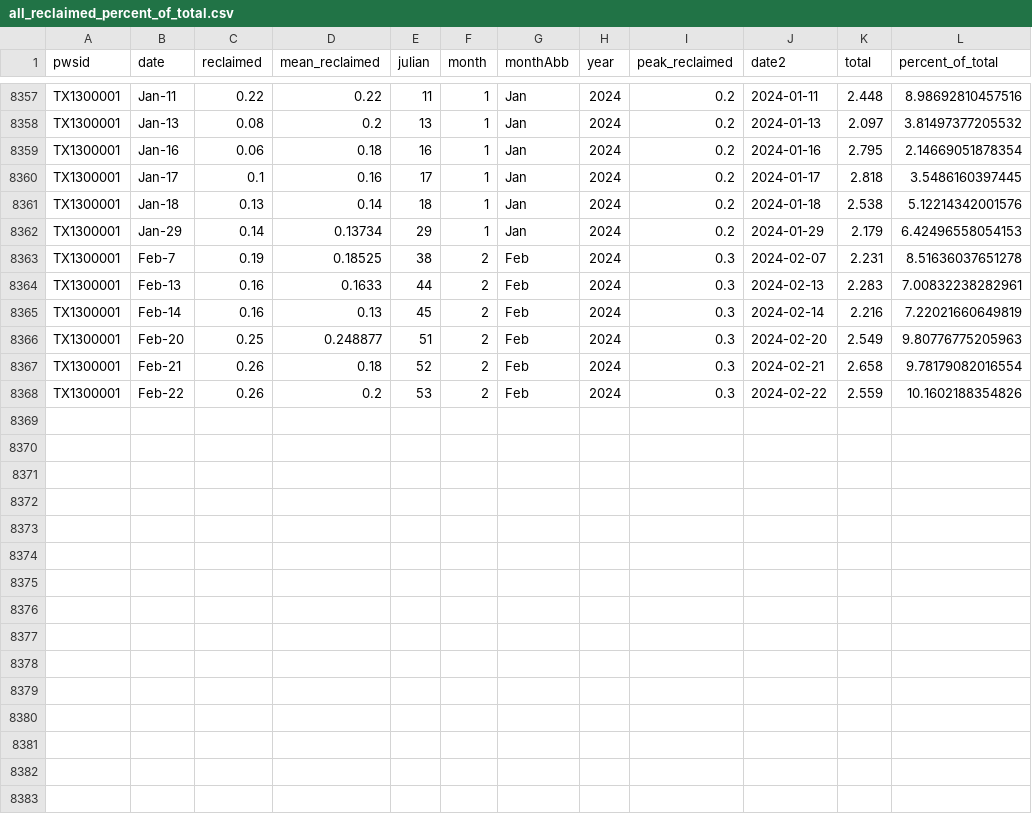
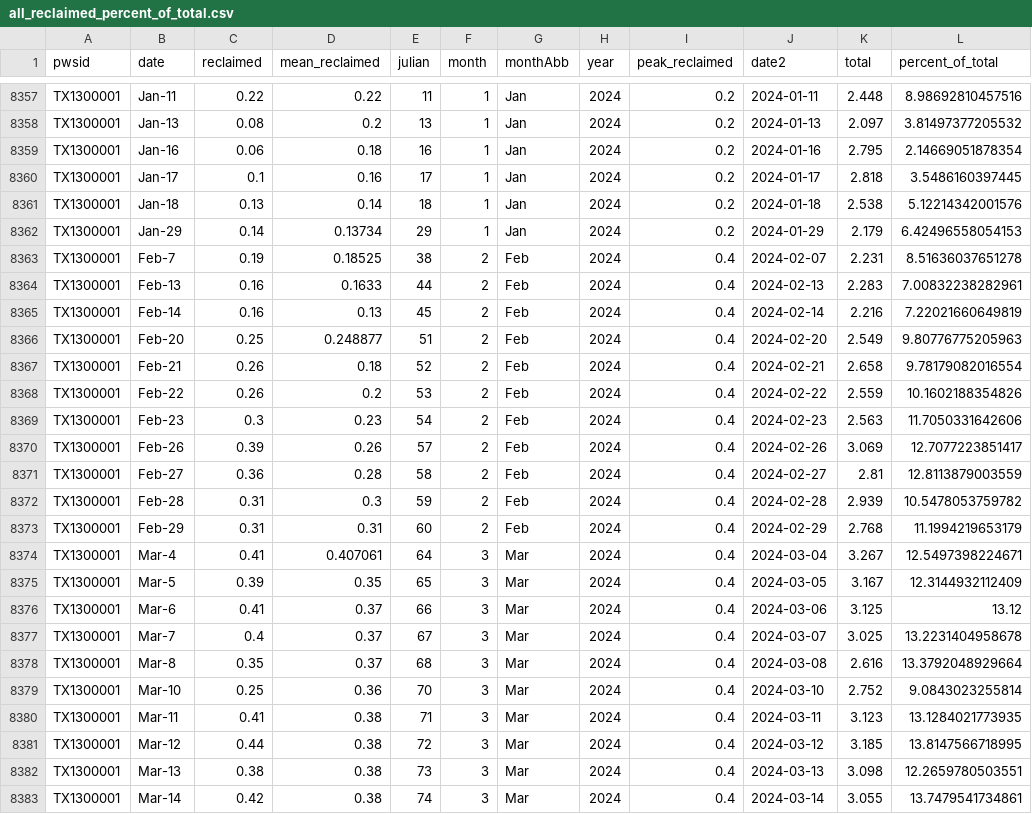
Before and after one commit to dathere/boerne-dashboard, a CSV file: boerne-water-supply/data/demand/all_reclaimed_percent_of_total.csv, drawn as a sheet; only a part is shown, gaps mark what is left out.

```diff
--- a/boerne-water-supply/data/demand/all_reclaimed_percent_of_total.csv
+++ b/boerne-water-supply/data/demand/all_reclaimed_percent_of_total.csv
@@ -8362,7 +8362,22 @@
 "TX1300001","Jan-29",0.14,0.13734,29,1,"Jan",2024,0.2,2024-01-29,2.179,6.42496558054153
-"TX1300001","Feb-7",0.19,0.18525,38,2,"Feb",2024,0.3,2024-02-07,2.231,8.51636037651278
-"TX1300001","Feb-13",0.16,0.1633,44,2,"Feb",2024,0.3,2024-02-13,2.283,7.00832238282961
-"TX1300001","Feb-14",0.16,0.13,45,2,"Feb",2024,0.3,2024-02-14,2.216,7.22021660649819
-"TX1300001","Feb-20",0.25,0.248877,51,2,"Feb",2024,0.3,2024-02-20,2.549,9.80776775205963
-"TX1300001","Feb-21",0.26,0.18,52,2,"Feb",2024,0.3,2024-02-21,2.658,9.78179082016554
-"TX1300001","Feb-22",0.26,0.2,53,2,"Feb",2024,0.3,2024-02-22,2.559,10.1602188354826
+"TX1300001","Feb-7",0.19,0.18525,38,2,"Feb",2024,0.4,2024-02-07,2.231,8.51636037651278
+"TX1300001","Feb-13",0.16,0.1633,44,2,"Feb",2024,0.4,2024-02-13,2.283,7.00832238282961
+"TX1300001","Feb-14",0.16,0.13,45,2,"Feb",2024,0.4,2024-02-14,2.216,7.22021660649819
+"TX1300001","Feb-20",0.25,0.248877,51,2,"Feb",2024,0.4,2024-02-20,2.549,9.80776775205963
+"TX1300001","Feb-21",0.26,0.18,52,2,"Feb",2024,0.4,2024-02-21,2.658,9.78179082016554
+"TX1300001","Feb-22",0.26,0.2,53,2,"Feb",2024,0.4,2024-02-22,2.559,10.1602188354826
+"TX1300001","Feb-23",0.3,0.23,54,2,"Feb",2024,0.4,2024-02-23,2.563,11.7050331642606
+"TX1300001","Feb-26",0.39,0.26,57,2,"Feb",2024,0.4,2024-02-26,3.069,12.7077223851417
+"TX1300001","Feb-27",0.36,0.28,58,2,"Feb",2024,0.4,2024-02-27,2.81,12.8113879003559
+"TX1300001","Feb-28",0.31,0.3,59,2,"Feb",2024,0.4,2024-02-28,2.939,10.5478053759782
+"TX1300001","Feb-29",0.31,0.31,60,2,"Feb",2024,0.4,2024-02-29,2.768,11.1994219653179
+"TX1300001","Mar-4",0.41,0.407061,64,3,"Mar",2024,0.4,2024-03-04,3.267,12.5497398224671
+"TX1300001","Mar-5",0.39,0.35,65,3,"Mar",2024,0.4,2024-03-05,3.167,12.3144932112409
+"TX1300001","Mar-6",0.41,0.37,66,3,"Mar",2024,0.4,2024-03-06,3.125,13.12
+"TX1300001","Mar-7",0.4,0.37,67,3,"Mar",2024,0.4,2024-03-07,3.025,13.2231404958678
+"TX1300001","Mar-8",0.35,0.37,68,3,"Mar",2024,0.4,2024-03-08,2.616,13.3792048929664
+"TX1300001","Mar-10",0.25,0.36,70,3,"Mar",2024,0.4,2024-03-10,2.752,9.0843023255814
+"TX1300001","Mar-11",0.41,0.38,71,3,"Mar",2024,0.4,2024-03-11,3.123,13.1284021773935
+"TX1300001","Mar-12",0.44,0.38,72,3,"Mar",2024,0.4,2024-03-12,3.185,13.8147566718995
+"TX1300001","Mar-13",0.38,0.38,73,3,"Mar",2024,0.4,2024-03-13,3.098,12.2659780503551
+"TX1300001","Mar-14",0.42,0.38,74,3,"Mar",2024,0.4,2024-03-14,3.055,13.7479541734861
```
Also changed, not shown: boerne-water-supply/data/demand/all_demand_by_source.csv, boerne-water-supply/data/demand/all_demand_cum.csv, 11 other files.
